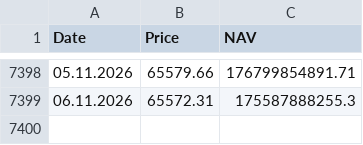
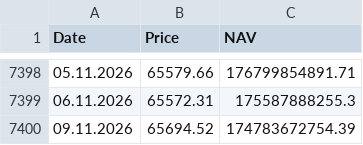
Before and after one commit to A9tonio/fund214-tradingview, a CSV file: fund214.csv, drawn as a sheet; only a part is shown, gaps mark what is left out; the diff names each change by its address in the sheet, - before the commit and + after, or states it on an @@ line.

```diff
--- a/fund214.csv
+++ b/fund214.csv
+row 7400: 09.11.2026 | 65694.52 | 174783672754.39
```
